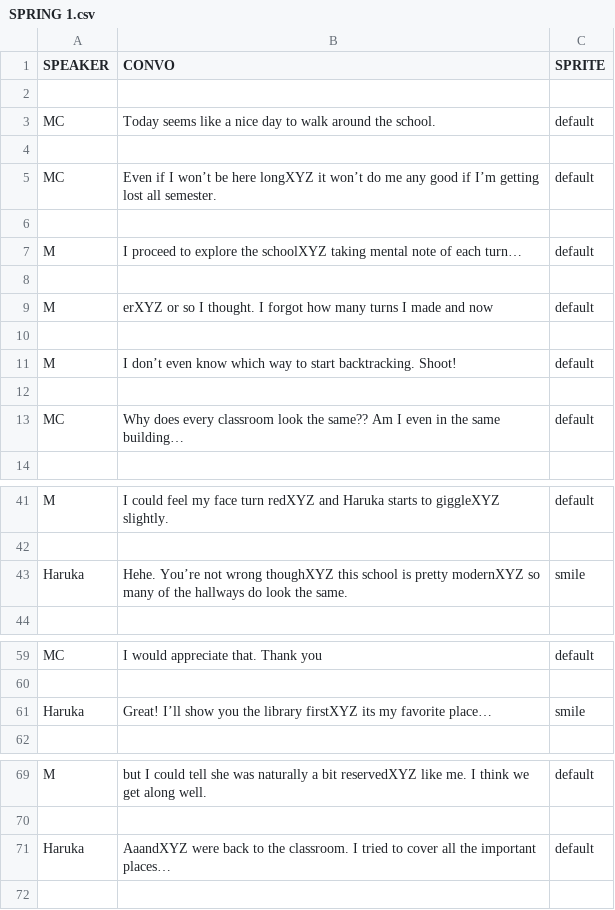
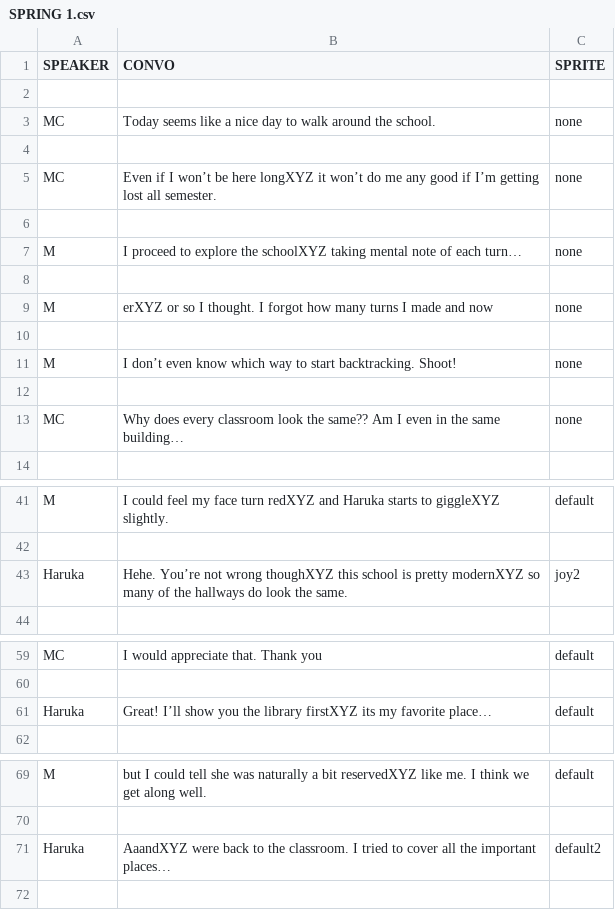
Before and after one commit to eggshelly/ics161FinalProj-Cardinal-Sin, a CSV file: ics161FinalProj/Assets/Resources/SPRING 1.csv, drawn as a sheet; only a part is shown, gaps mark what is left out.

```diff
--- a/ics161FinalProj/Assets/Resources/SPRING 1.csv
+++ b/ics161FinalProj/Assets/Resources/SPRING 1.csv
@@ -2,13 +2,13 @@ SPEAKER,CONVO,SPRITE
 ,,
-MC,Today seems like a nice day to walk around the school.,default
+MC,Today seems like a nice day to walk around the school.,none
 ,,
-MC,Even if I won’t be here longXYZ it won’t do me any good if I’m getting lost all semester.,default
+MC,Even if I won’t be here longXYZ it won’t do me any good if I’m getting lost all semester.,none
 ,,
-M,I proceed to explore the schoolXYZ taking mental note of each turn…,default
+M,I proceed to explore the schoolXYZ taking mental note of each turn…,none
 ,,
-M,erXYZ or so I thought. I forgot how many turns I made and now,default
+M,erXYZ or so I thought. I forgot how many turns I made and now,none
 ,,
-M,I don’t even know which way to start backtracking. Shoot!,default
+M,I don’t even know which way to start backtracking. Shoot!,none
 ,,
-MC,Why does every classroom look the same?? Am I even in the same building…,default
+MC,Why does every classroom look the same?? Am I even in the same building…,none
 ,,
@@ -42,3 +42,3 @@ M,I could feel my face turn redXYZ and Haruka starts to giggleXYZ slightly.,defa
 ,,
-Haruka,Hehe. You’re not wrong thoughXYZ this school is pretty modernXYZ so many of the hallways do look the same.,smile
+Haruka,Hehe. You’re not wrong thoughXYZ this school is pretty modernXYZ so many of the hallways do look the same.,joy2
 ,,
@@ -60,3 +60,3 @@ MC,I would appreciate that. Thank you,default
 ,,
-Haruka,Great! I’ll show you the library firstXYZ its my favorite place…,smile
+Haruka,Great! I’ll show you the library firstXYZ its my favorite place…,default
 ,,
@@ -70,3 +70,3 @@ M,but I could tell she was naturally a bit reservedXYZ like me. I think we get a
 ,,
-Haruka,AaandXYZ were back to the classroom. I tried to cover all the important places…,default
+Haruka,AaandXYZ were back to the classroom. I tried to cover all the important places…,default2
 ,,
```
Also changed, not shown: ics161FinalProj/Assets/Resources/INTRODUCTION.csv, ics161FinalProj/Assets/Resources/SPRING 1 BAD END.csv, 24 other files.
